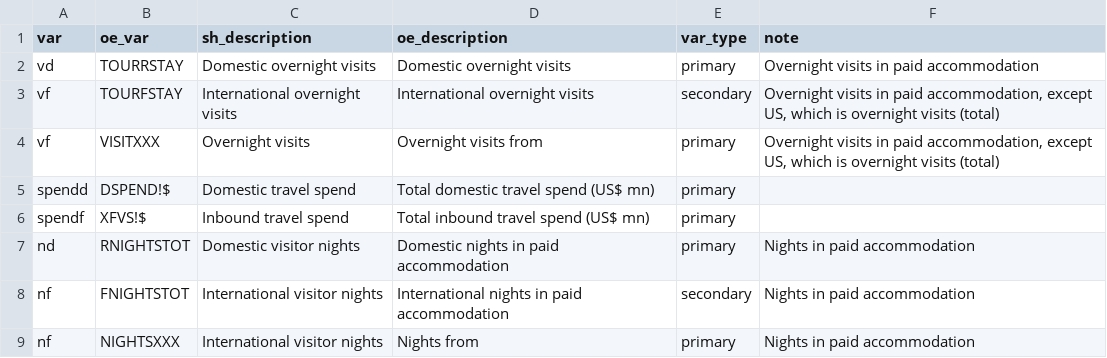
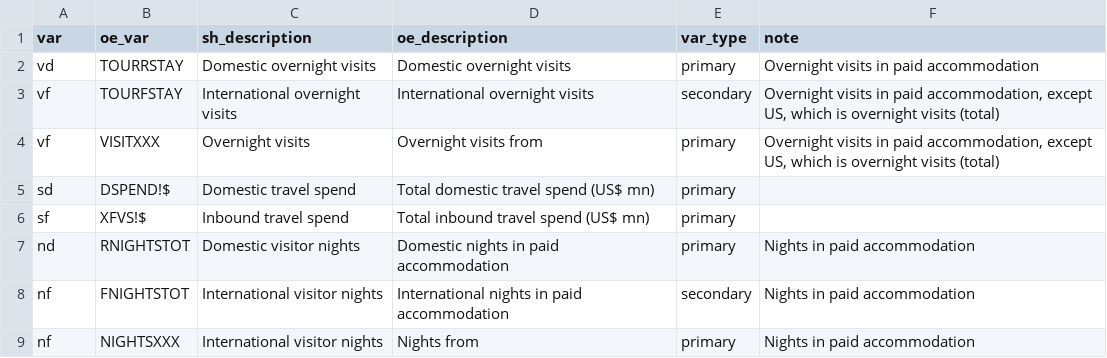
Before and after one commit to TourismEconomics/teref, a CSV file: data-raw/cb_var_oegct.csv, drawn as a sheet.

```diff
--- a/data-raw/cb_var_oegct.csv
+++ b/data-raw/cb_var_oegct.csv
@@ -4,4 +4,4 @@ vf,TOURFSTAY,International overnight visits,International overnight visits,secon
 vf,VISITXXX,Overnight visits,Overnight visits from,primary,"Overnight visits in paid accommodation, except US, which is overnight visits (total)"
-spendd,DSPEND!$,Domestic travel spend,Total domestic travel spend (US$ mn),primary,
-spendf,XFVS!$,Inbound travel spend,Total inbound travel spend (US$ mn),primary,
+sd,DSPEND!$,Domestic travel spend,Total domestic travel spend (US$ mn),primary,
+sf,XFVS!$,Inbound travel spend,Total inbound travel spend (US$ mn),primary,
 nd,RNIGHTSTOT,Domestic visitor nights,Domestic nights in paid accommodation,primary,Nights in paid accommodation
```
Also changed, not shown: 1 other file.
